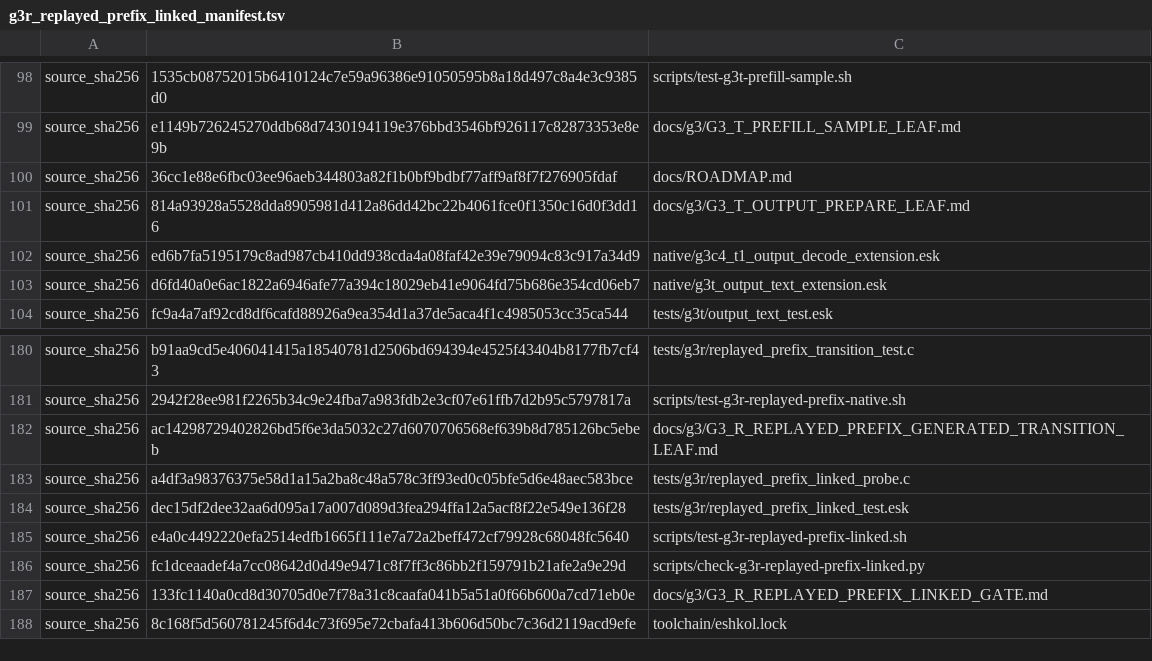
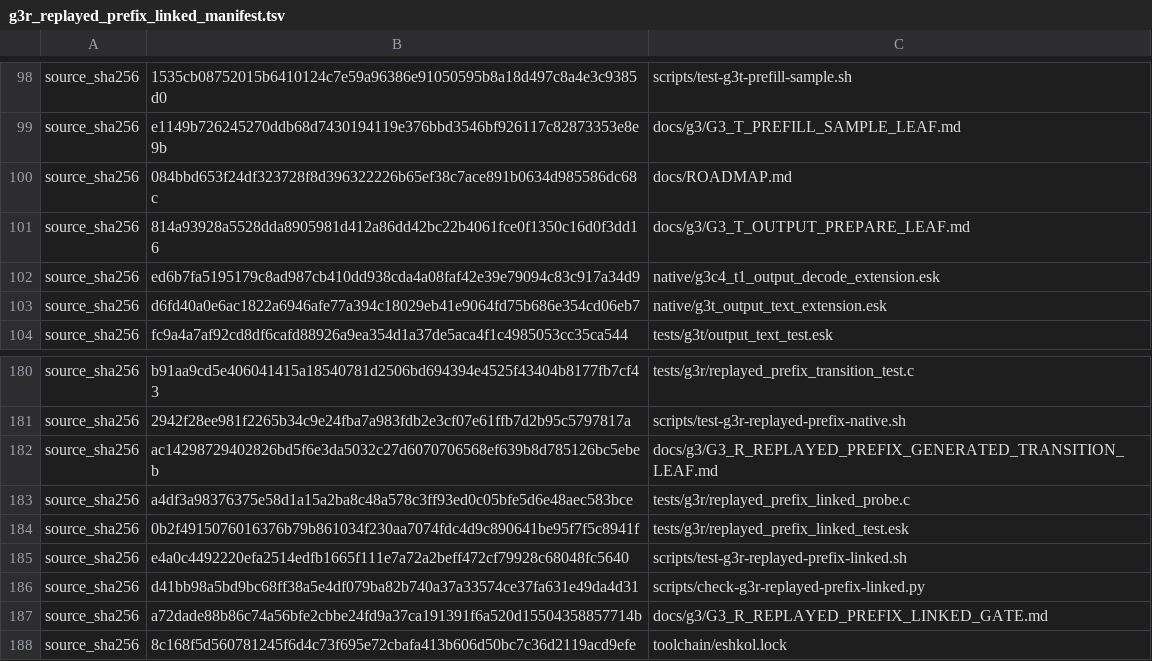
Before and after one commit to Gabriel-Kahen/eshkol-transformer, a TSV file: native/g3r_replayed_prefix_linked_manifest.tsv, drawn as a sheet; only a part is shown, gaps mark what is left out.

Commit message:
Fix replayed-prefix linked history fixture assertions

```diff
--- a/native/g3r_replayed_prefix_linked_manifest.tsv
+++ b/native/g3r_replayed_prefix_linked_manifest.tsv
@@ -99,3 +99,3 @@ source_sha256	1535cb08752015b6410124c7e59a96386e91050595b8a18d497c8a4e3c9385d0	s
 source_sha256	e1149b726245270ddb68d7430194119e376bbd3546bf926117c82873353e8e9b	docs/g3/G3_T_PREFILL_SAMPLE_LEAF.md
-source_sha256	36cc1e88e6fbc03ee96aeb344803a82f1b0bf9bdbf77aff9af8f7f276905fdaf	docs/ROADMAP.md
+source_sha256	084bbd653f24df323728f8d396322226b65ef38c7ace891b0634d985586dc68c	docs/ROADMAP.md
 source_sha256	814a93928a5528dda8905981d412a86dd42bc22b4061fce0f1350c16d0f3dd16	docs/g3/G3_T_OUTPUT_PREPARE_LEAF.md
@@ -183,6 +183,6 @@ source_sha256	ac14298729402826bd5f6e3da5032c27d6070706568ef639b8d785126bc5ebeb	d
 source_sha256	a4df3a98376375e58d1a15a2ba8c48a578c3ff93ed0c05bfe5d6e48aec583bce	tests/g3r/replayed_prefix_linked_probe.c
-source_sha256	dec15df2dee32aa6d095a17a007d089d3fea294ffa12a5acf8f22e549e136f28	tests/g3r/replayed_prefix_linked_test.esk
+source_sha256	0b2f4915076016376b79b861034f230aa7074fdc4d9c890641be95f7f5c8941f	tests/g3r/replayed_prefix_linked_test.esk
 source_sha256	e4a0c4492220efa2514edfb1665f111e7a72a2beff472cf79928c68048fc5640	scripts/test-g3r-replayed-prefix-linked.sh
-source_sha256	fc1dceaadef4a7cc08642d0d49e9471c8f7ff3c86bb2f159791b21afe2a9e29d	scripts/check-g3r-replayed-prefix-linked.py
-source_sha256	133fc1140a0cd8d30705d0e7f78a31c8caafa041b5a51a0f66b600a7cd71eb0e	docs/g3/G3_R_REPLAYED_PREFIX_LINKED_GATE.md
+source_sha256	d41bb98a5bd9bc68ff38a5e4df079ba82b740a37a33574ce37fa631e49da4d31	scripts/check-g3r-replayed-prefix-linked.py
+source_sha256	a72dade88b86c74a56bfe2cbbe24fd9a37ca191391f6a520d15504358857714b	docs/g3/G3_R_REPLAYED_PREFIX_LINKED_GATE.md
 source_sha256	8c168f5d560781245f6d4c73f695e72cbafa413b606d50bc7c36d2119acd9efe	toolchain/eshkol.lock
```
Also changed, not shown: 4 other files.
